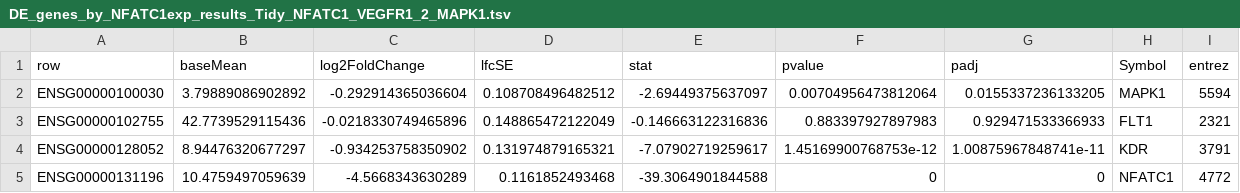
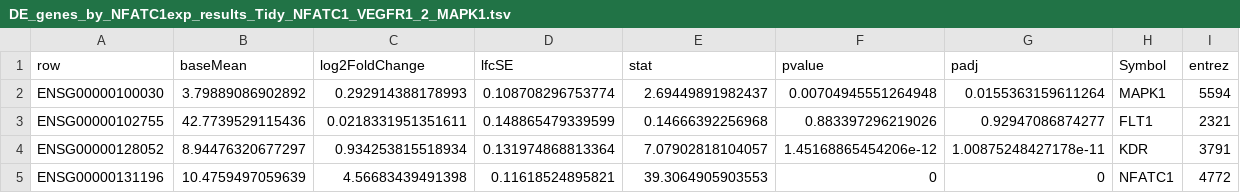
Before and after one commit to team113sanger/Postzygotic_NFATC1_mosaic_cherry_angioma, a TSV file: results/tsapiens_analysis/DE_genes_by_NFATC1exp_results_Tidy_NFATC1_VEGFR1_2_MAPK1.tsv, drawn as a sheet.

```diff
--- a/results/tsapiens_analysis/DE_genes_by_NFATC1exp_results_Tidy_NFATC1_VEGFR1_2_MAPK1.tsv
+++ b/results/tsapiens_analysis/DE_genes_by_NFATC1exp_results_Tidy_NFATC1_VEGFR1_2_MAPK1.tsv
@@ -1,5 +1,5 @@
 row	baseMean	log2FoldChange	lfcSE	stat	pvalue	padj	Symbol	entrez
-ENSG00000100030	3.79889086902892	-0.292914365036604	0.108708496482512	-2.69449375637097	0.00704956473812064	0.0155337236133205	MAPK1	5594
-ENSG00000102755	42.7739529115436	-0.0218330749465896	0.148865472122049	-0.146663122316836	0.883397927897983	0.929471533366933	FLT1	2321
-ENSG00000128052	8.94476320677297	-0.934253758350902	0.131974879165321	-7.07902719259617	1.45169900768753e-12	1.00875967848741e-11	KDR	3791
-ENSG00000131196	10.4759497059639	-4.5668343630289	0.1161852493468	-39.3064901844588	0	0	NFATC1	4772
+ENSG00000100030	3.79889086902892	0.292914388178993	0.108708296753774	2.69449891982437	0.00704945551264948	0.0155363159611264	MAPK1	5594
+ENSG00000102755	42.7739529115436	0.0218331951351611	0.148865479339599	0.14666392256968	0.883397296219026	0.92947086874277	FLT1	2321
+ENSG00000128052	8.94476320677297	0.934253815518934	0.131974868813364	7.07902818104057	1.45168865454206e-12	1.00875248427178e-11	KDR	3791
+ENSG00000131196	10.4759497059639	4.56683439491398	0.11618524895821	39.3064905903553	0	0	NFATC1	4772
```
Also changed, not shown: results/tsapiens_analysis/gse.csv, 32 other files.
